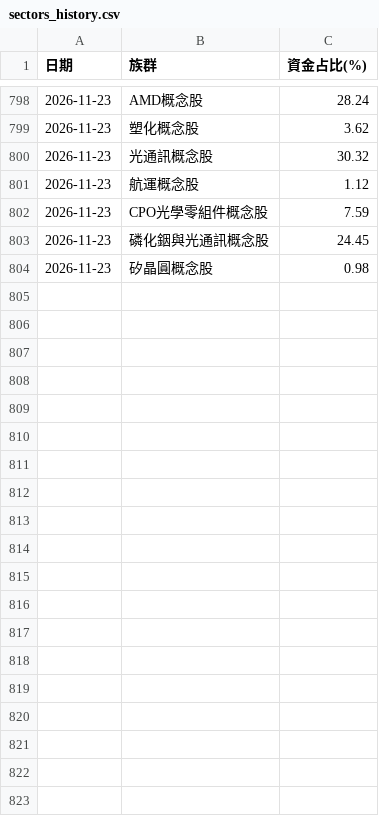
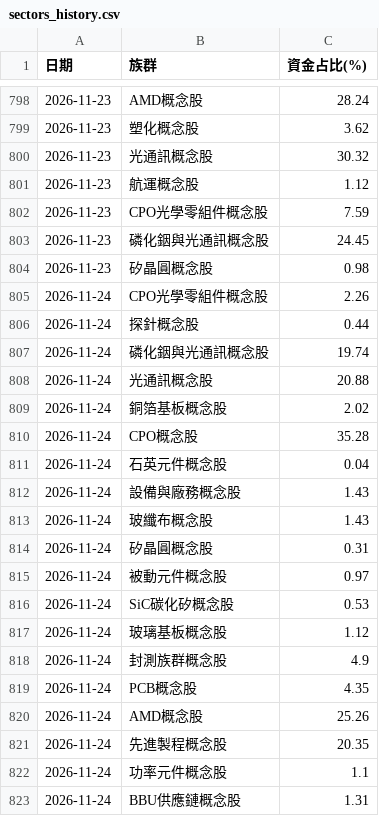
Before and after one commit to jasonlin777/-tw-stock-dashboard, a CSV file: output/sectors_history.csv, drawn as a sheet; only a part is shown, gaps mark what is left out; the diff covers the shown part only.

```diff
--- a/output/sectors_history.csv
+++ b/output/sectors_history.csv
@@ -804 +804,20 @@
 2026-11-23,矽晶圓概念股,0.98
+2026-11-24,CPO光學零組件概念股,2.26
+2026-11-24,探針概念股,0.44
+2026-11-24,磷化銦與光通訊概念股,19.74
+2026-11-24,光通訊概念股,20.88
+2026-11-24,銅箔基板概念股,2.02
+2026-11-24,CPO概念股,35.28
+2026-11-24,石英元件概念股,0.04
+2026-11-24,設備與廠務概念股,1.43
+2026-11-24,玻纖布概念股,1.43
+2026-11-24,矽晶圓概念股,0.31
+2026-11-24,被動元件概念股,0.97
+2026-11-24,SiC碳化矽概念股,0.53
+2026-11-24,玻璃基板概念股,1.12
+2026-11-24,封測族群概念股,4.9
+2026-11-24,PCB概念股,4.35
+2026-11-24,AMD概念股,25.26
+2026-11-24,先進製程概念股,20.35
+2026-11-24,功率元件概念股,1.1
+2026-11-24,BBU供應鏈概念股,1.31
```
Also changed, not shown: 10 added rows elsewhere in this file, output/chips_inst.csv, output/etf_holdings.csv, 12 other files.
